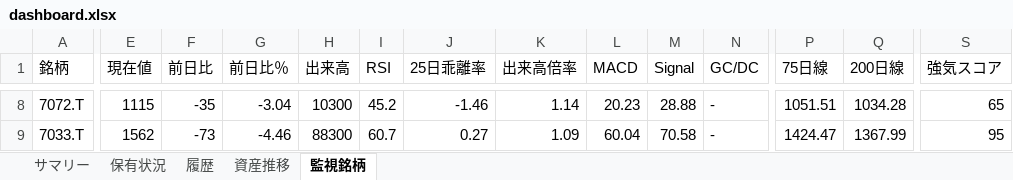
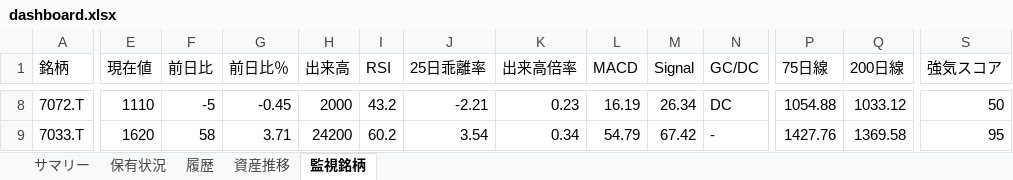
Before and after one commit to wac1223/stock_tool, an Excel workbook: dashboard.xlsx, sheet 監視銘柄, drawn as a sheet; only a part is shown, gaps mark what is left out; values as stored, in another font and other column widths than the file's, no borders; the diff covers the shown part only; the diff names each change by its address in the sheet, - before the commit and + after, or states it on an @@ line.

```diff
--- a/dashboard.xlsx (sheet 監視銘柄)
+++ b/dashboard.xlsx (sheet 監視銘柄)
-E8 (現在値): 1115
+E8 (現在値): 1110
-F8 (前日比): -35
+F8 (前日比): -5
-G8 (前日比％): -3.04
+G8 (前日比％): -0.45
-H8 (出来高): 10300
+H8 (出来高): 2000
-I8 (RSI): 45.2
+I8 (RSI): 43.2
-J8 (25日乖離率): -1.46
+J8 (25日乖離率): -2.21
-K8 (出来高倍率): 1.14
+K8 (出来高倍率): 0.23
-L8 (MACD): 20.23
+L8 (MACD): 16.19
-M8 (Signal): 28.88
+M8 (Signal): 26.34
-N8 (GC/DC): -
+N8 (GC/DC): DC
-P8 (75日線): 1051.51
+P8 (75日線): 1054.88
-Q8 (200日線): 1034.28
+Q8 (200日線): 1033.12
-S8 (強気スコア): 65
+S8 (強気スコア): 50
-E9 (現在値): 1562
+E9 (現在値): 1620
-F9 (前日比): -73
+F9 (前日比): 58
-G9 (前日比％): -4.46
+G9 (前日比％): 3.71
-H9 (出来高): 88300
+H9 (出来高): 24200
-I9 (RSI): 60.7
+I9 (RSI): 60.2
-J9 (25日乖離率): 0.27
+J9 (25日乖離率): 3.54
-K9 (出来高倍率): 1.09
+K9 (出来高倍率): 0.34
-L9 (MACD): 60.04
+L9 (MACD): 54.79
-M9 (Signal): 70.58
+M9 (Signal): 67.42
-P9 (75日線): 1424.47
+P9 (75日線): 1427.76
-Q9 (200日線): 1367.99
+Q9 (200日線): 1369.58
```
Also changed, not shown: 312 edited cells elsewhere in this sheet, sheet 保有状況, sheet 履歴, sheet 資産推移, sheet サマリー, portfolio.xlsx, price_history.xlsx, 4 other files.
